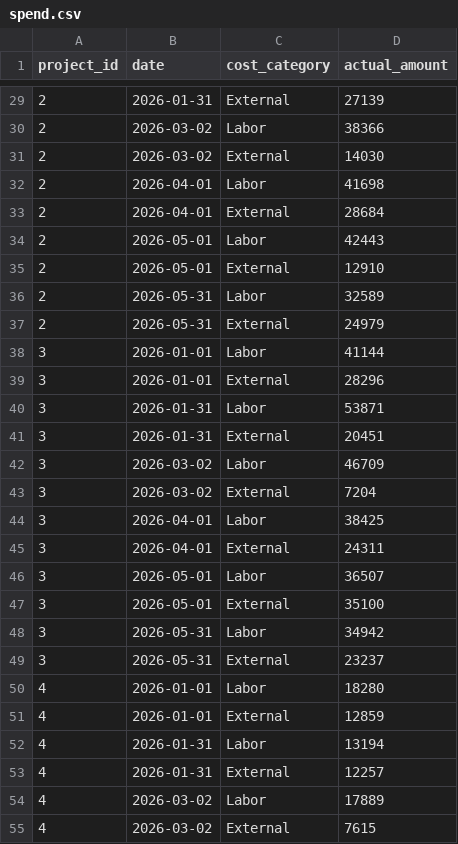
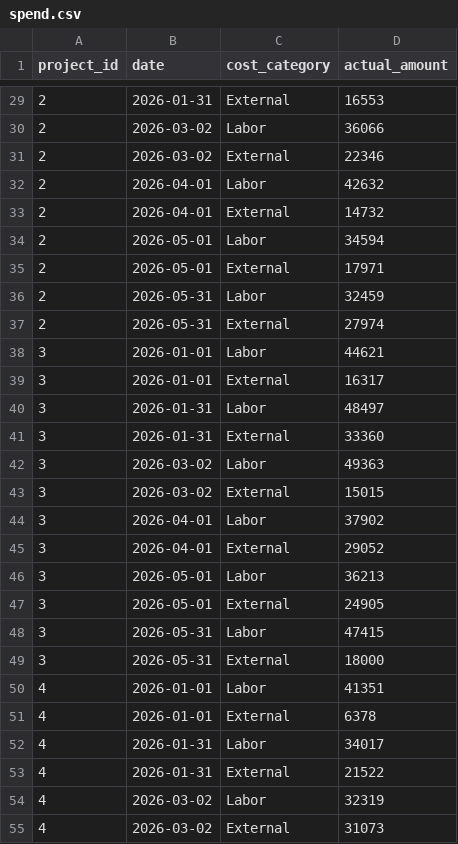
Before and after one commit to sboissel/bi_portfolio, a CSV file: data/raw/spend.csv, drawn as a sheet; only a part is shown, gaps mark what is left out; the diff covers the shown part only.

```diff
--- a/data/raw/spend.csv
+++ b/data/raw/spend.csv
@@ -29,27 +29,27 @@ project_id,date,cost_category,actual_amount
-2,2026-01-31,External,27139
-2,2026-03-02,Labor,38366
-2,2026-03-02,External,14030
-2,2026-04-01,Labor,41698
-2,2026-04-01,External,28684
-2,2026-05-01,Labor,42443
-2,2026-05-01,External,12910
-2,2026-05-31,Labor,32589
-2,2026-05-31,External,24979
-3,2026-01-01,Labor,41144
-3,2026-01-01,External,28296
-3,2026-01-31,Labor,53871
-3,2026-01-31,External,20451
-3,2026-03-02,Labor,46709
-3,2026-03-02,External,7204
-3,2026-04-01,Labor,38425
-3,2026-04-01,External,24311
-3,2026-05-01,Labor,36507
-3,2026-05-01,External,35100
-3,2026-05-31,Labor,34942
-3,2026-05-31,External,23237
-4,2026-01-01,Labor,18280
-4,2026-01-01,External,12859
-4,2026-01-31,Labor,13194
-4,2026-01-31,External,12257
-4,2026-03-02,Labor,17889
-4,2026-03-02,External,7615
+2,2026-01-31,External,16553
+2,2026-03-02,Labor,36066
+2,2026-03-02,External,22346
+2,2026-04-01,Labor,42632
+2,2026-04-01,External,14732
+2,2026-05-01,Labor,34594
+2,2026-05-01,External,17971
+2,2026-05-31,Labor,32459
+2,2026-05-31,External,27974
+3,2026-01-01,Labor,44621
+3,2026-01-01,External,16317
+3,2026-01-31,Labor,48497
+3,2026-01-31,External,33360
+3,2026-03-02,Labor,49363
+3,2026-03-02,External,15015
+3,2026-04-01,Labor,37902
+3,2026-04-01,External,29052
+3,2026-05-01,Labor,36213
+3,2026-05-01,External,24905
+3,2026-05-31,Labor,47415
+3,2026-05-31,External,18000
+4,2026-01-01,Labor,41351
+4,2026-01-01,External,6378
+4,2026-01-31,Labor,34017
+4,2026-01-31,External,21522
+4,2026-03-02,Labor,32319
+4,2026-03-02,External,31073
```
Also changed, not shown: 117 edited cells elsewhere in this file, data/raw/allocations.csv, data/raw/budgets.csv, 31 other files.
